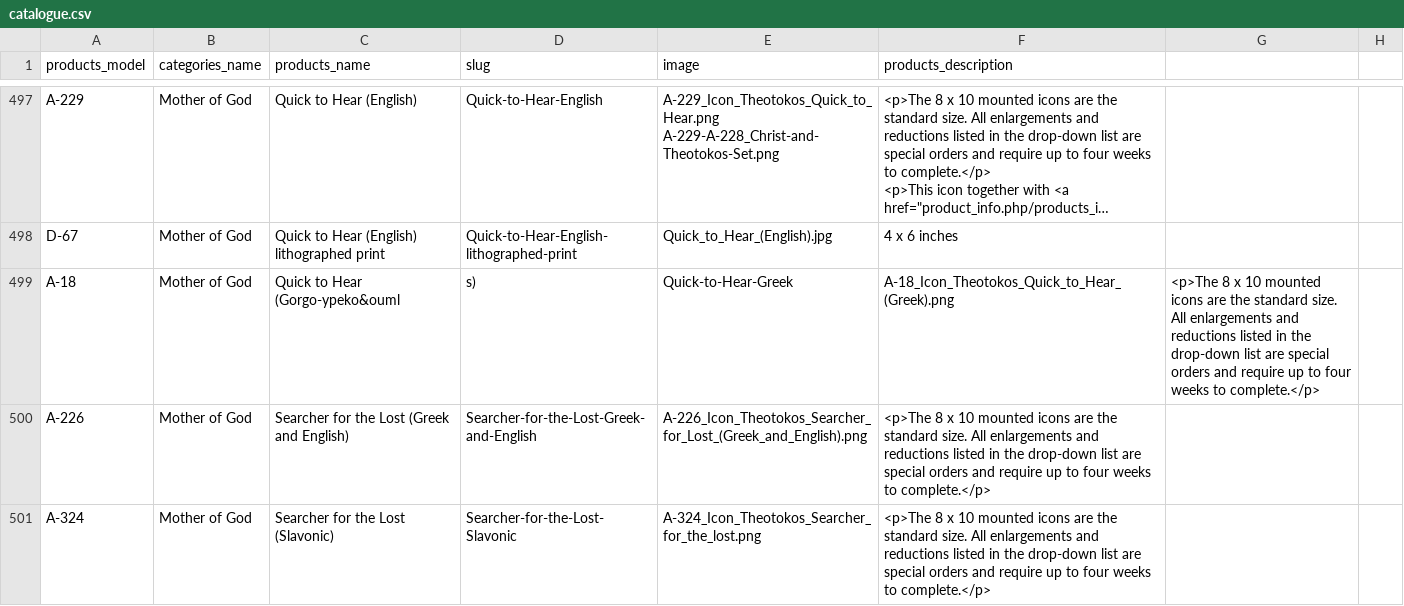
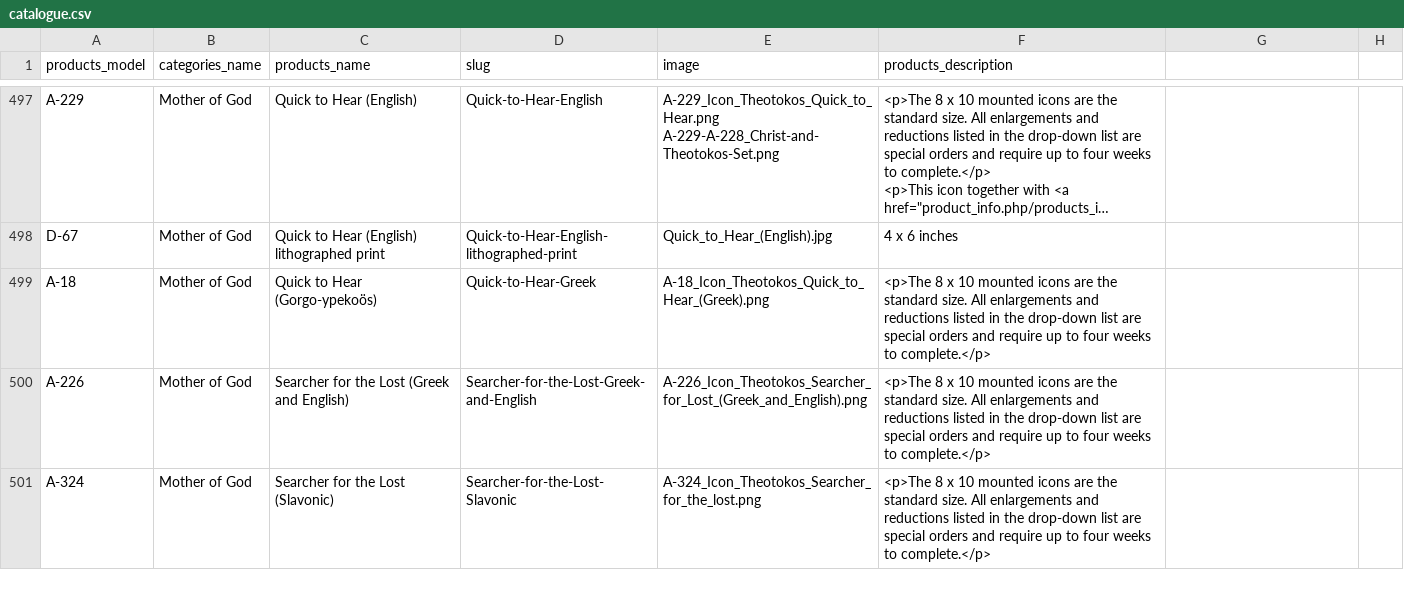
Before and after one commit to alexakarpov/htmshop, a CSV file: ecommerce/apps/catalogue/data/catalogue.csv, drawn as a sheet; only a part is shown, gaps mark what is left out; long unchanged cells end in …; the diff names each change by its address in the sheet, - before the commit and + after, or states it on an @@ line.

Commit message:
Gogrgo struck again =(

```diff
--- a/ecommerce/apps/catalogue/data/catalogue.csv
+++ b/ecommerce/apps/catalogue/data/catalogue.csv
-C499 (products_name): Quick to Hear (Gorgo-ypeko&ouml
+C499 (products_name): Quick to Hear (Gorgo-ypekoös)
-D499 (slug): s)
+D499 (slug): Quick-to-Hear-Greek
-E499 (image): Quick-to-Hear-Greek
+E499 (image): A-18_Icon_Theotokos_Quick_to_Hear_(Greek).png
-F499 (products_description): A-18_Icon_Theotokos_Quick_to_Hear_(Greek).png
+F499 (products_description): <p>The 8 x 10 mounted icons are the standard size. All enlargements and reductions listed in the drop-down list are special orders and require up to four weeks to complete.</p>
-G499: <p>The 8 x 10 mounted icons are the standard size. All enlargements and reductions listed in the drop-down list are special orders and require up to four weeks to complete.</p>
+G499: (empty)
```
